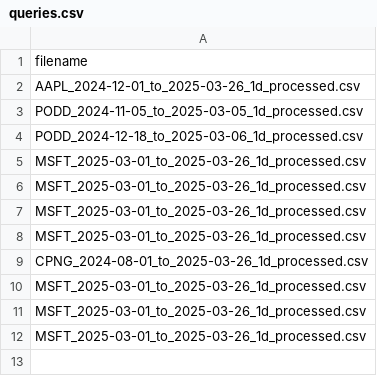
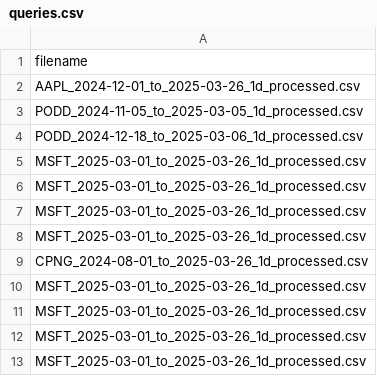
Before and after one commit to apatwal/monte-carlo, a CSV file: data/queries.csv, drawn as a sheet; the diff names each change by its address in the sheet, - before the commit and + after, or states it on an @@ line.

```diff
--- a/data/queries.csv
+++ b/data/queries.csv
+row 13: MSFT_2025-03-01_to_2025-03-26_1d_processed.csv
```
Also changed, not shown: 1 other file.
